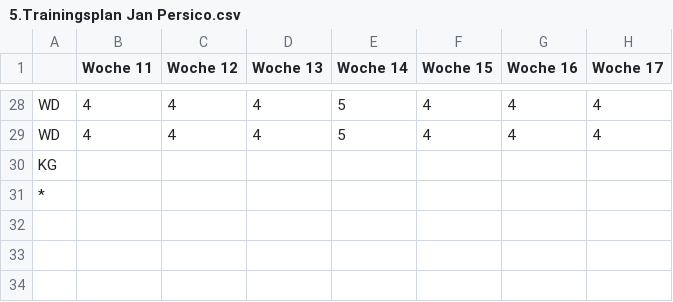
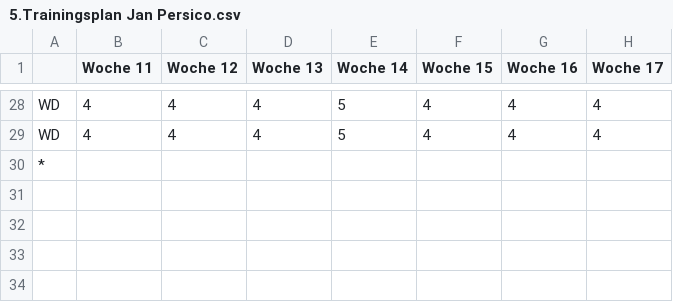
Before and after one commit to JackReachOut/Training-Analysis, a CSV file: Trainingspläne/5.Trainingsplan Jan Persico.csv, drawn as a sheet; only a part is shown, gaps mark what is left out; the diff names each change by its address in the sheet, - before the commit and + after, or states it on an @@ line.

```diff
--- a/Trainingspläne/5.Trainingsplan Jan Persico.csv
+++ b/Trainingspläne/5.Trainingsplan Jan Persico.csv
-A30: KG
+A30: *
-A31: *
+A31: (empty)
```
Also changed, not shown: Trainingspläne/4.Trainingsplan Jan Persico.csv, 2 other files.
